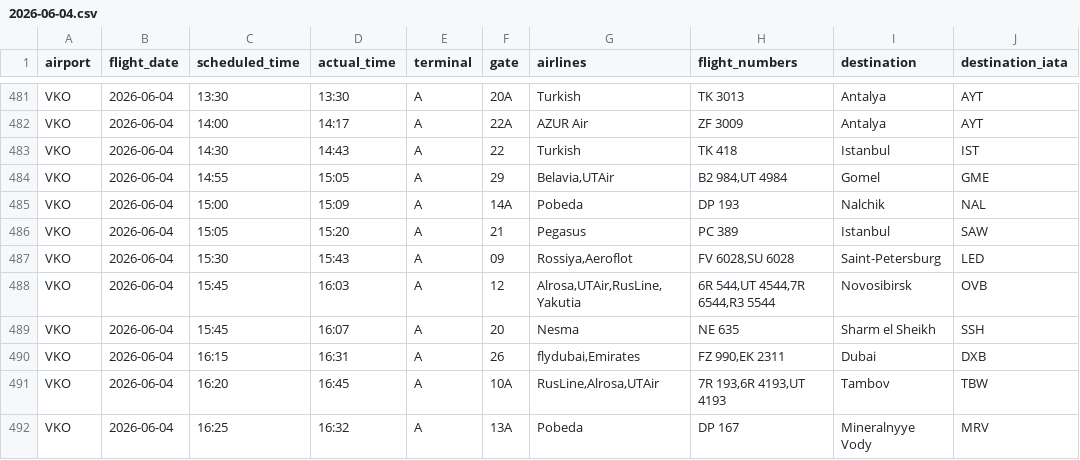
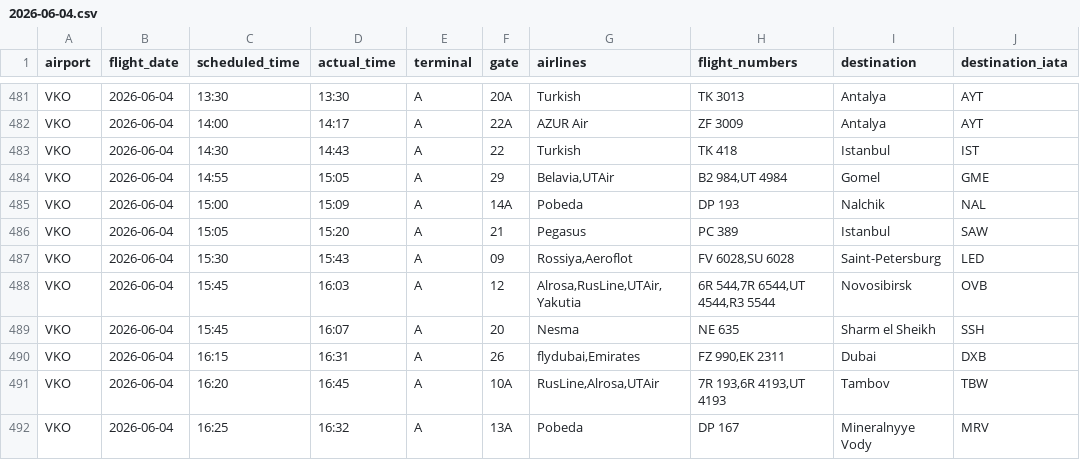
Before and after one commit to vitdmit/moscow-airports-botCLaude, a CSV file: data/daily/2026-06-04.csv, drawn as a sheet; only a part is shown, gaps mark what is left out.

```diff
--- a/data/daily/2026-06-04.csv
+++ b/data/daily/2026-06-04.csv
@@ -487,3 +487,3 @@ VKO,2026-06-04,15:05,15:20,A,21,Pegasus,PC 389,Istanbul,SAW
 VKO,2026-06-04,15:30,15:43,A,09,"Rossiya,Aeroflot","FV 6028,SU 6028",Saint-Petersburg,LED
-VKO,2026-06-04,15:45,16:03,A,12,"Alrosa,UTAir,RusLine,Yakutia","6R 544,UT 4544,7R 6544,R3 5544",Novosibirsk,OVB
+VKO,2026-06-04,15:45,16:03,A,12,"Alrosa,RusLine,UTAir,Yakutia","6R 544,7R 6544,UT 4544,R3 5544",Novosibirsk,OVB
 VKO,2026-06-04,15:45,16:07,A,20,Nesma,NE 635,Sharm el Sheikh,SSH
```
Also changed, not shown: 1 other file.
